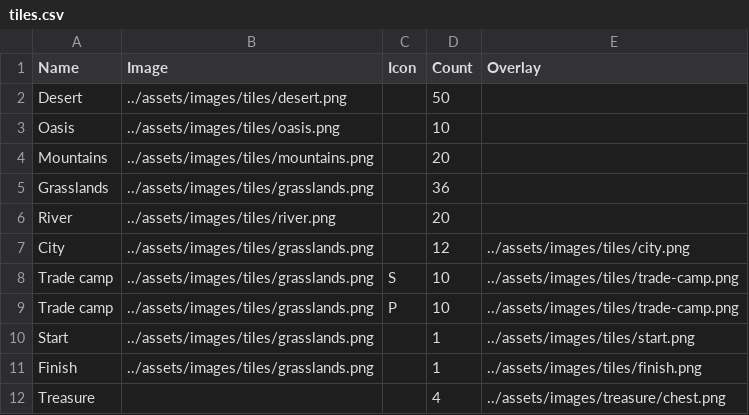
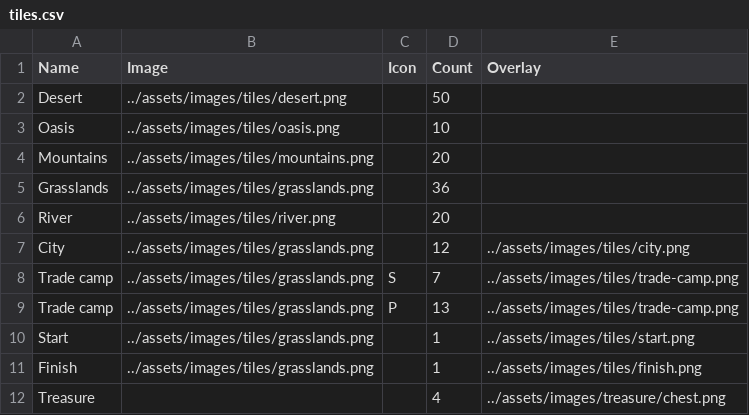
Before and after one commit to sevcak/caravan-conquest-boardgame, a CSV file: decks/tiles.csv, drawn as a sheet.

```diff
--- a/decks/tiles.csv
+++ b/decks/tiles.csv
@@ -7,4 +7,4 @@ River,../assets/images/tiles/river.png,,20,
 City,../assets/images/tiles/grasslands.png,,12,../assets/images/tiles/city.png
-Trade camp,../assets/images/tiles/grasslands.png,S,10,../assets/images/tiles/trade-camp.png
-Trade camp,../assets/images/tiles/grasslands.png,P,10,../assets/images/tiles/trade-camp.png
+Trade camp,../assets/images/tiles/grasslands.png,S,7,../assets/images/tiles/trade-camp.png
+Trade camp,../assets/images/tiles/grasslands.png,P,13,../assets/images/tiles/trade-camp.png
 Start,../assets/images/tiles/grasslands.png,,1,../assets/images/tiles/start.png
```
Also changed, not shown: decks/caravans.csv, decks/steads.csv, 1 other file.
